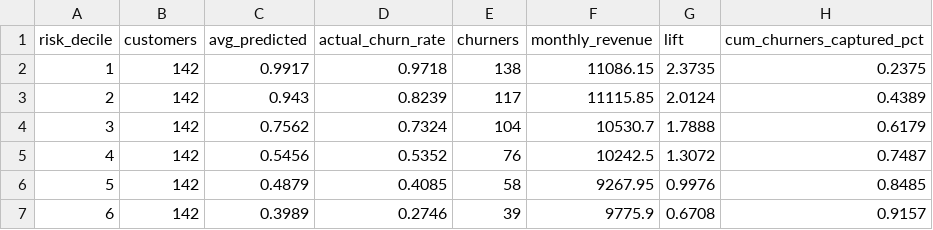
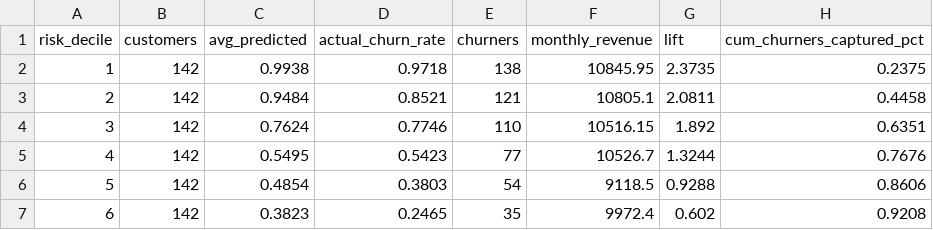
Before and after one commit to girishsakpal/KAIROS, a CSV file: dashboards/powerbi/data/decile_lift.csv, drawn as a sheet; only a part is shown; the diff covers the shown part only.

```diff
--- a/dashboards/powerbi/data/decile_lift.csv
+++ b/dashboards/powerbi/data/decile_lift.csv
@@ -1,7 +1,7 @@
 risk_decile,customers,avg_predicted,actual_churn_rate,churners,monthly_revenue,lift,cum_churners_captured_pct
-1,142,0.9917,0.9718,138,11086.15,2.3735,0.2375
-2,142,0.943,0.8239,117,11115.85,2.0124,0.4389
-3,142,0.7562,0.7324,104,10530.7,1.7888,0.6179
-4,142,0.5456,0.5352,76,10242.5,1.3072,0.7487
-5,142,0.4879,0.4085,58,9267.95,0.9976,0.8485
-6,142,0.3989,0.2746,39,9775.9,0.6708,0.9157
+1,142,0.9938,0.9718,138,10845.95,2.3735,0.2375
+2,142,0.9484,0.8521,121,10805.1,2.0811,0.4458
+3,142,0.7624,0.7746,110,10516.15,1.892,0.6351
+4,142,0.5495,0.5423,77,10526.7,1.3244,0.7676
+5,142,0.4854,0.3803,54,9118.5,0.9288,0.8606
+6,142,0.3823,0.2465,35,9972.4,0.602,0.9208
```
Also changed, not shown: 23 edited cells elsewhere in this file, dashboards/powerbi/data/at_risk_customers.csv, dashboards/powerbi/data/shap_global.csv, 18 other files.
